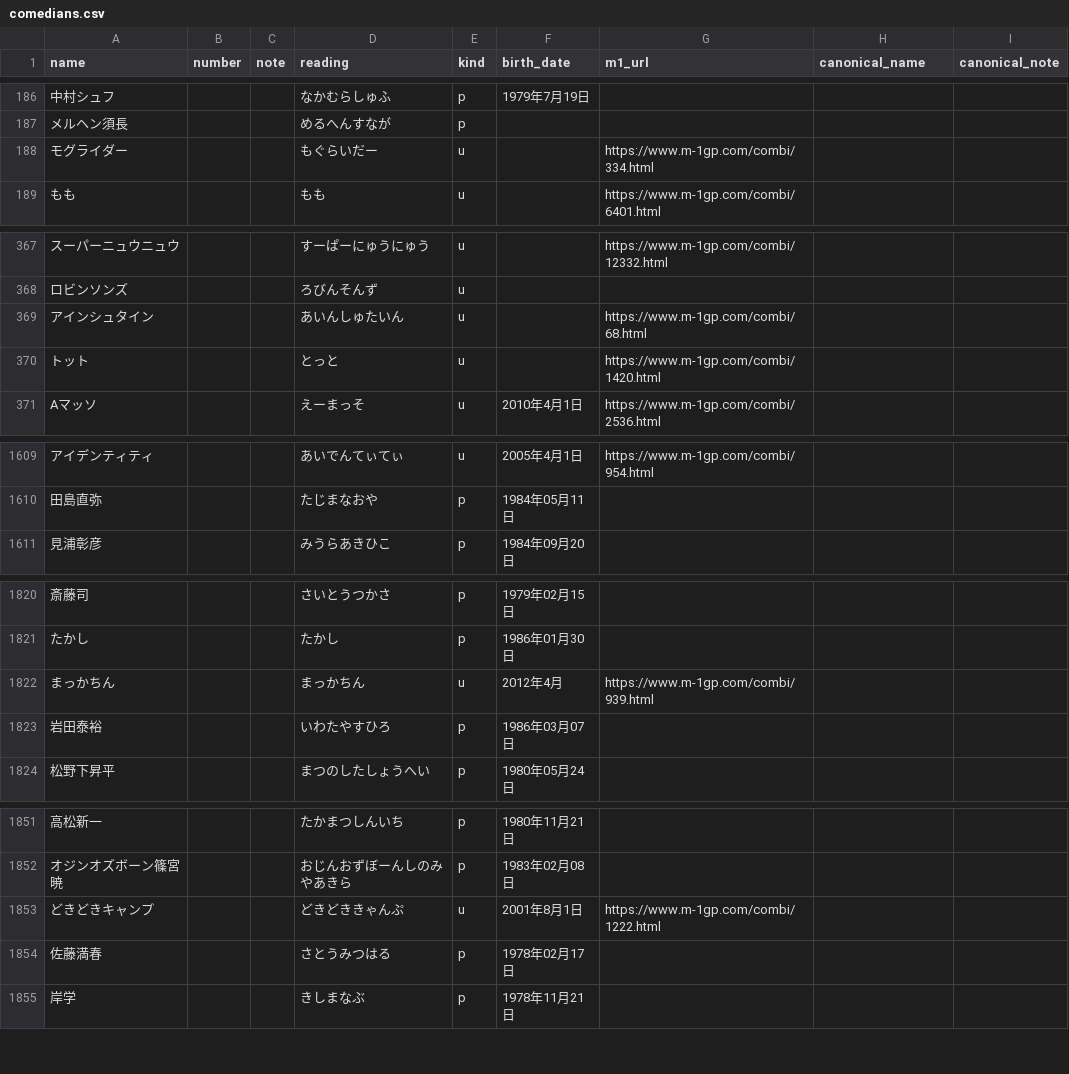
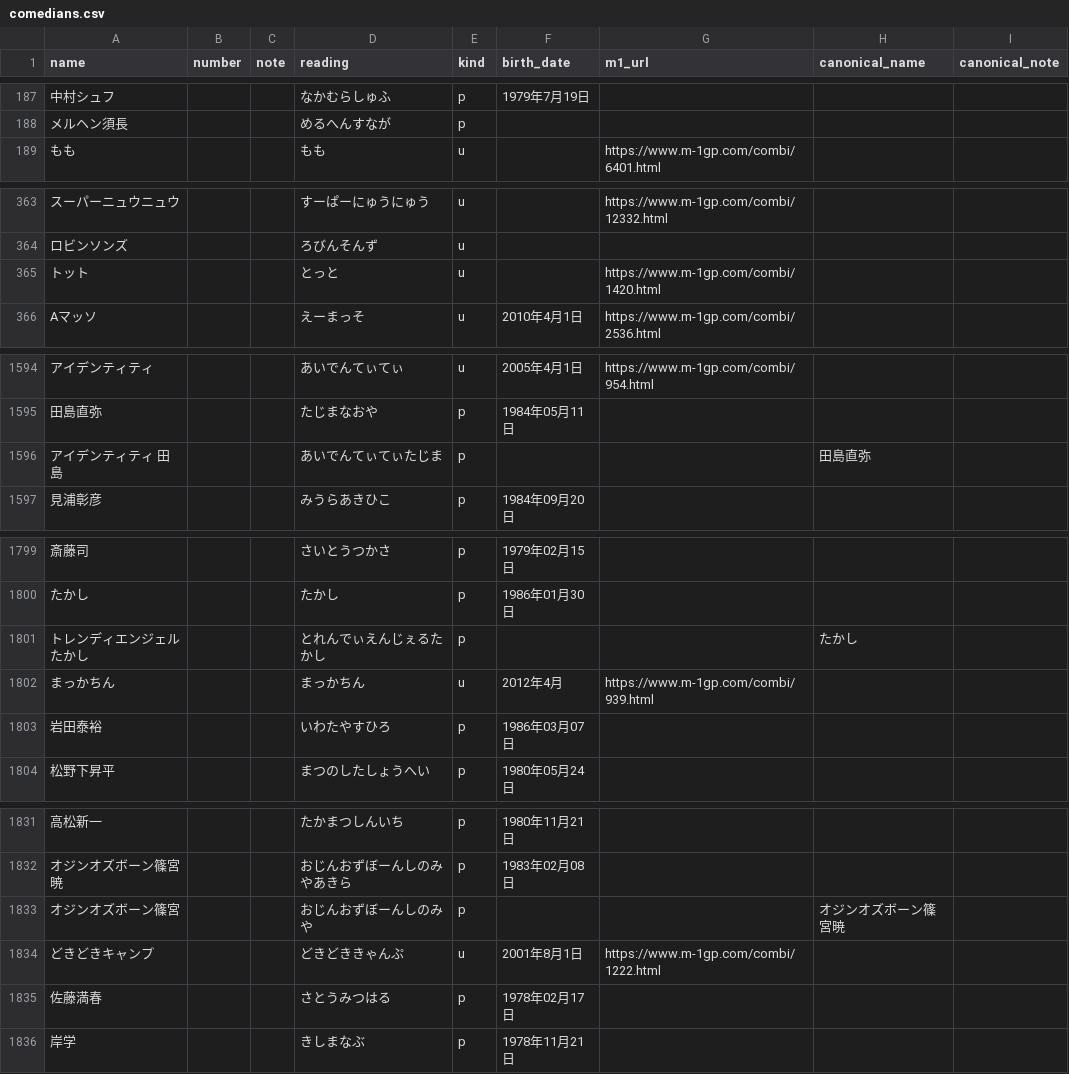
Before and after one commit to gmmtea/owarai-data, a CSV file: seed_csv/comedians.csv, drawn as a sheet; only a part is shown, gaps mark what is left out; removed rows and columns are numbered as before the commit, all else as after; the diff covers the shown part only; the diff names each change by its address in the sheet, - before the commit and + after, or states it on an @@ line.

```diff
--- a/seed_csv/comedians.csv
+++ b/seed_csv/comedians.csv
-row 188: モグライダー |  |  | もぐらいだー | u |  | https://www.m-1gp.com/combi/334.html
-row 369: アインシュタイン |  |  | あいんしゅたいん | u |  | https://www.m-1gp.com/combi/68.html
+row 1596: アイデンティティ 田島 |  |  | あいでんてぃてぃたじま | p |  |  | 田島直弥
+row 1801: トレンディエンジェルたかし |  |  | とれんでぃえんじぇるたかし | p |  |  | たかし
+row 1833: オジンオズボーン篠宮 |  |  | おじんおずぼーんしのみや | p |  |  | オジンオズボーン篠宮暁
```
Also changed, not shown: 24 added rows, 1 removed row and 38 moved rows elsewhere in this file, seed_csv/final_results.csv, 2 other files.
